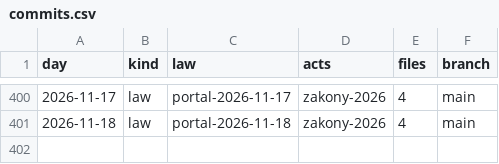
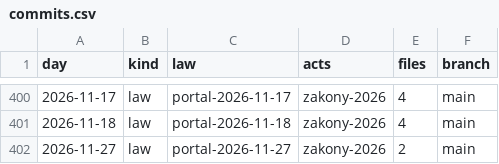
Before and after one commit to lexifina/russia-chelyabinsk-law, a CSV file: data/commits.csv, drawn as a sheet; only a part is shown, gaps mark what is left out.

Commit message:
Documentation, tables, tools and REPRODUCE.md
Appended 1 commits to abf06795c97d; corpus sha256 328a40c256914170a18a173339108acc61abedccfc4a3f81705a690e143d0036, data retrieved 2026-11-28.

Kind: documentation
Check: ru-pravo-chelyabinsk-20261128T052612Z

```diff
--- a/data/commits.csv
+++ b/data/commits.csv
@@ -401 +401,2 @@ day,kind,law,acts,files,branch
 2026-11-18,law,portal-2026-11-18,zakony-2026,4,main
+2026-11-27,law,portal-2026-11-27,zakony-2026,2,main
```
Also changed, not shown: data/laws.csv, data/provisions.tsv, 6 other files.
